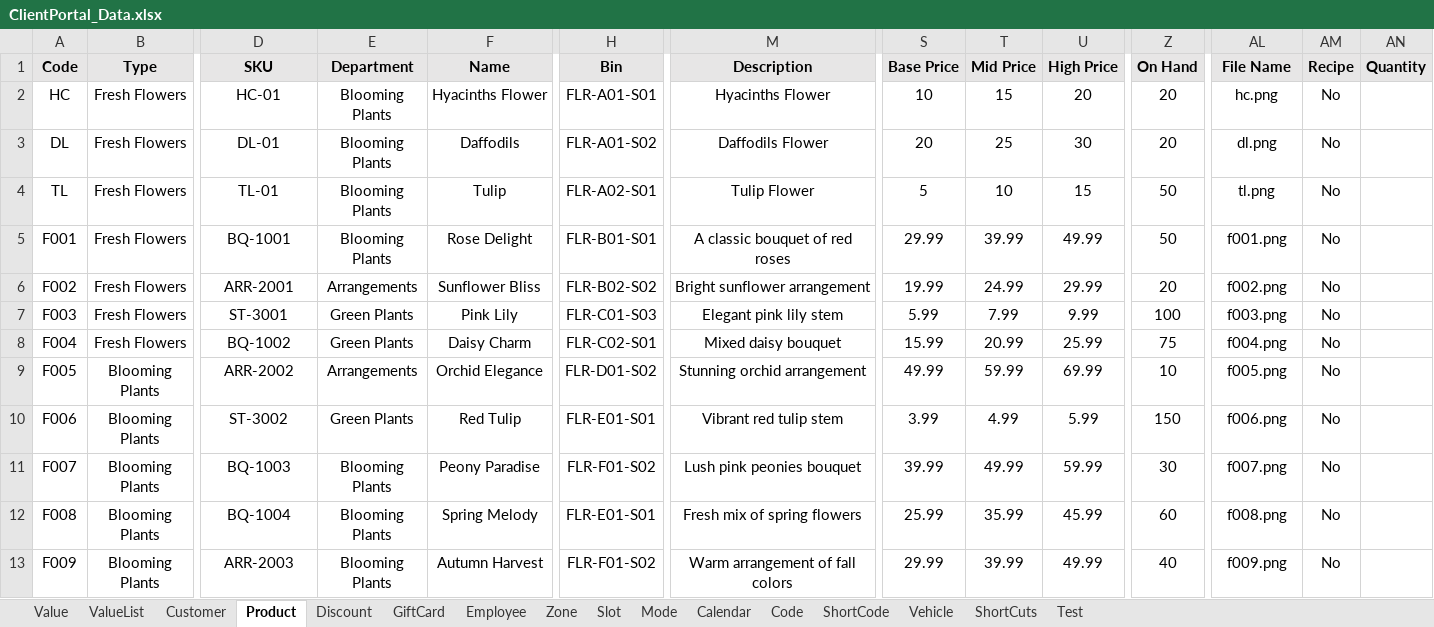
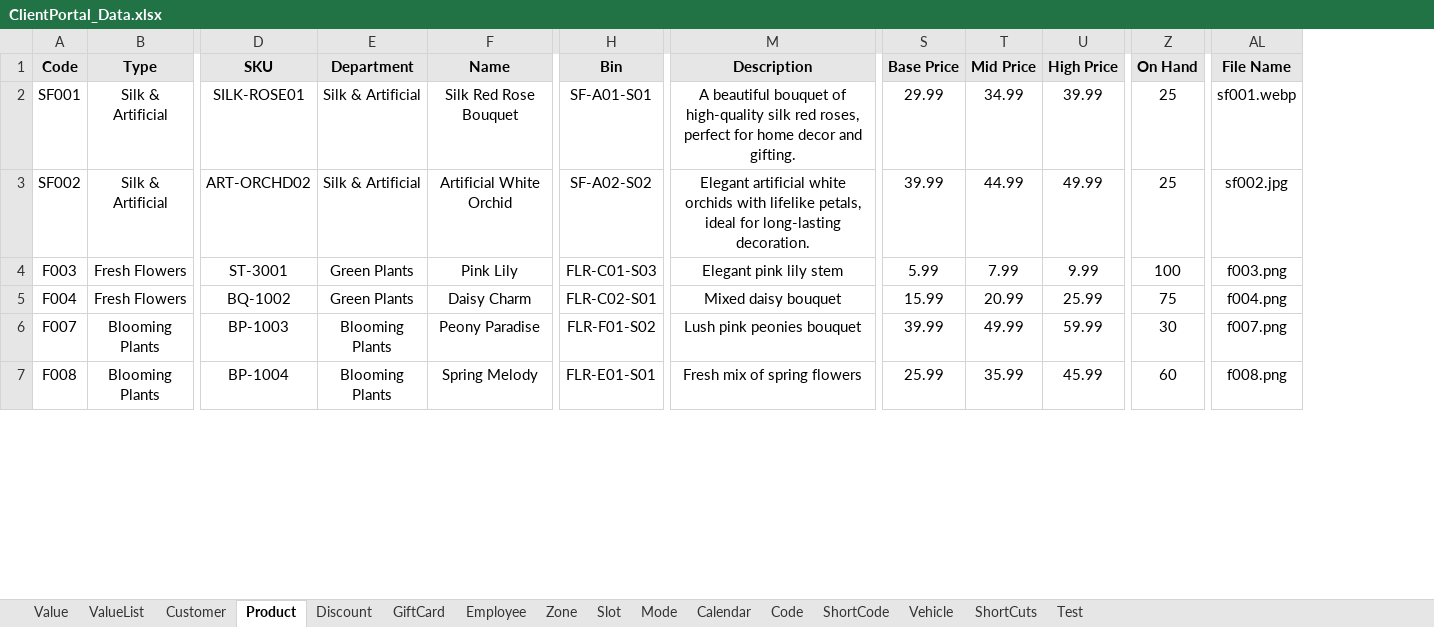
Before and after one commit to Fahim59/MAS_FloraFire, an Excel workbook: target/classes/ClientPortal_Data.xlsx, sheet Product, drawn as a sheet; only a part is shown, gaps mark what is left out; values as stored, in another font and other column widths than the file's, no borders; removed rows and columns are numbered as before the commit, all else as after; rows hold the shown columns only; the diff covers the shown part only; the diff names each change by its address in the sheet, - before the commit and + after, or states it on an @@ line.

```diff
--- a/target/classes/ClientPortal_Data.xlsx (sheet Product)
+++ b/target/classes/ClientPortal_Data.xlsx (sheet Product)
-column AM (Recipe), rows 2-3: No | No; rows 7-8: No | No; rows 11-12: No | No
-column AN (Quantity), empty
-A2 (Code): HC
+A2 (Code): SF001
-B2:B3 (Type): Fresh Flowers
+B2:B3 (Type): Silk & Artificial
-D2 (SKU): HC-01
+D2 (SKU): SILK-ROSE01
-E2:E3 (Department): Blooming Plants
+E2:E3 (Department): Silk & Artificial
-F2 (Name): Hyacinths Flower
+F2 (Name): Silk Red Rose Bouquet
-H2 (Bin): FLR-A01-S01
+H2 (Bin): SF-A01-S01
-M2 (Description): Hyacinths Flower
+M2 (Description): A beautiful bouquet of high-quality silk red roses, perfect for home decor and gifting.
-S2 (Base Price): 10
+S2 (Base Price): 29.99
-T2 (Mid Price): 15
+T2 (Mid Price): 34.99
-U2 (High Price): 20
+U2 (High Price): 39.99
-Z2:Z3 (On Hand): 20
+Z2:Z3 (On Hand): 25
-AL2 (File Name): hc.png
+AL2 (File Name): sf001.webp
-A3 (Code): DL
+A3 (Code): SF002
-D3 (SKU): DL-01
+D3 (SKU): ART-ORCHD02
-F3 (Name): Daffodils
+F3 (Name): Artificial White Orchid
-H3 (Bin): FLR-A01-S02
+H3 (Bin): SF-A02-S02
-M3 (Description): Daffodils Flower
+M3 (Description): Elegant artificial white orchids with lifelike petals, ideal for long-lasting decoration.
-S3 (Base Price): 20
+S3 (Base Price): 39.99
-T3 (Mid Price): 25
+T3 (Mid Price): 44.99
-U3 (High Price): 30
+U3 (High Price): 49.99
-AL3 (File Name): dl.png
+AL3 (File Name): sf002.jpg
-row 4: TL | Fresh Flowers | TL-01 | Blooming Plants | Tulip | FLR-A02-S01 | Tulip Flower | 5 | 10 | 15 | 50 | tl.png | No
-row 5: F001 | Fresh Flowers | BQ-1001 | Blooming Plants | Rose Delight | FLR-B01-S01 | A classic bouquet of red roses | 29.99 | 39.99 | 49.99 | 50 | f001.png | No
-row 6: F002 | Fresh Flowers | ARR-2001 | Arrangements | Sunflower Bliss | FLR-B02-S02 | Bright sunflower arrangement | 19.99 | 24.99 | 29.99 | 20 | f002.png | No
-row 9: F005 | Blooming Plants | ARR-2002 | Arrangements | Orchid Elegance | FLR-D01-S02 | Stunning orchid arrangement | 49.99 | 59.99 | 69.99 | 10 | f005.png | No
-row 10: F006 | Blooming Plants | ST-3002 | Green Plants | Red Tulip | FLR-E01-S01 | Vibrant red tulip stem | 3.99 | 4.99 | 5.99 | 150 | f006.png | No
-D6 (SKU): BQ-1003
+D6 (SKU): BP-1003
-D7 (SKU): BQ-1004
+D7 (SKU): BP-1004
-row 13: F009 | Blooming Plants | ARR-2003 | Blooming Plants | Autumn Harvest | FLR-F01-S02 | Warm arrangement of fall colors | 29.99 | 39.99 | 49.99 | 40 | f009.png | No
```
Also changed, not shown: 1 added row and 22 edited cells elsewhere in this sheet, sheet Customer, src/main/resources/ClientPortal_Data.xlsx, 17 other files.
